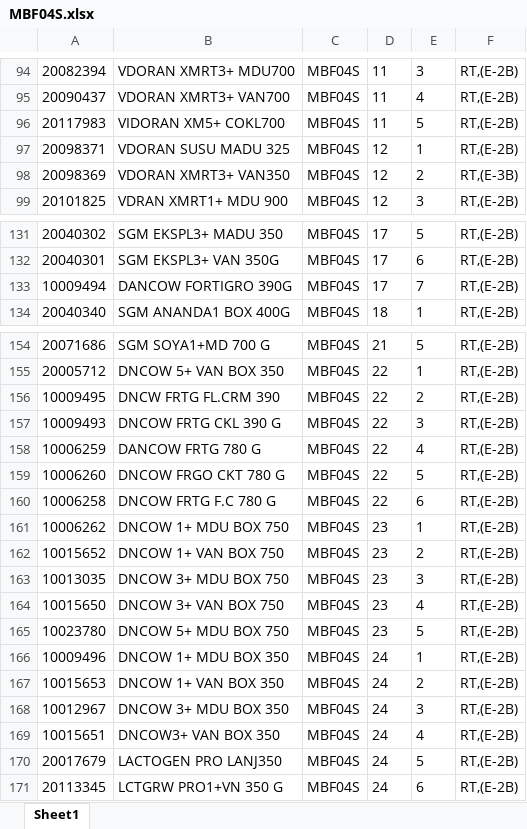
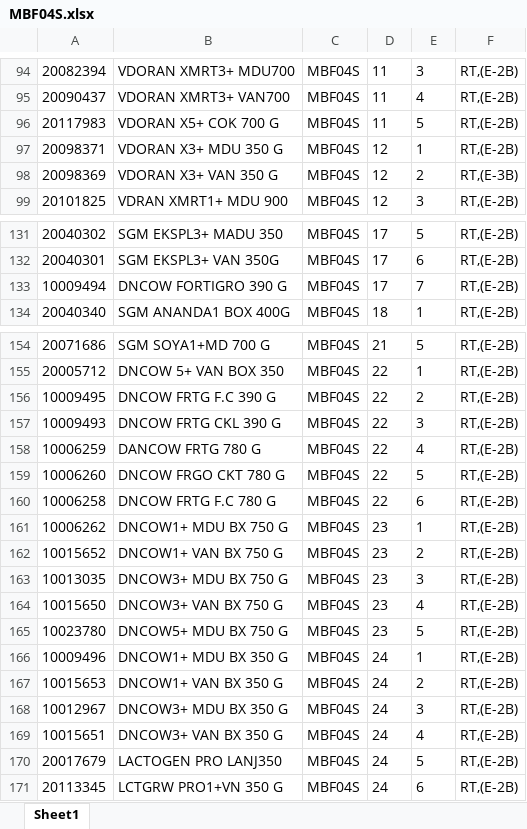
Before and after one commit to Rustandi07/listing, an Excel workbook: MBF04S.xlsx, sheet Sheet1, drawn as a sheet; only a part is shown, gaps mark what is left out; values as stored, in another font and other column widths than the file's, no borders; the diff covers the shown part only; the diff names each change by its address in the sheet, - before the commit and + after, or states it on an @@ line.

```diff
--- a/MBF04S.xlsx (sheet Sheet1)
+++ b/MBF04S.xlsx (sheet Sheet1)
-B96: VIDORAN XM5+ COKL700
+B96: VDORAN X5+ COK 700 G
-B97: VDORAN SUSU MADU 325
+B97: VDORAN X3+ MDU 350 G
-B98: VDORAN XMRT3+ VAN350
+B98: VDORAN X3+ VAN 350 G
-B133: DANCOW FORTIGRO 390G
+B133: DNCOW FORTIGRO 390 G
-B156: DNCW FRTG FL.CRM 390
+B156: DNCOW FRTG F.C 390 G
-B161: DNCOW 1+ MDU BOX 750
+B161: DNCOW1+ MDU BX 750 G
-B162: DNCOW 1+ VAN BOX 750
+B162: DNCOW1+ VAN BX 750 G
-B163: DNCOW 3+ MDU BOX 750
+B163: DNCOW3+ MDU BX 750 G
-B164: DNCOW 3+ VAN BOX 750
+B164: DNCOW3+ VAN BX 750 G
-B165: DNCOW 5+ MDU BOX 750
+B165: DNCOW5+ MDU BX 750 G
-B166: DNCOW 1+ MDU BOX 350
+B166: DNCOW1+ MDU BX 350 G
-B167: DNCOW 1+ VAN BOX 350
+B167: DNCOW1+ VAN BX 350 G
-B168: DNCOW 3+ MDU BOX 350
+B168: DNCOW3+ MDU BX 350 G
-B169: DNCOW3+ VAN BOX 350
+B169: DNCOW3+ VAN BX 350 G
```
Also changed, not shown: 14 edited cells elsewhere in this sheet.
